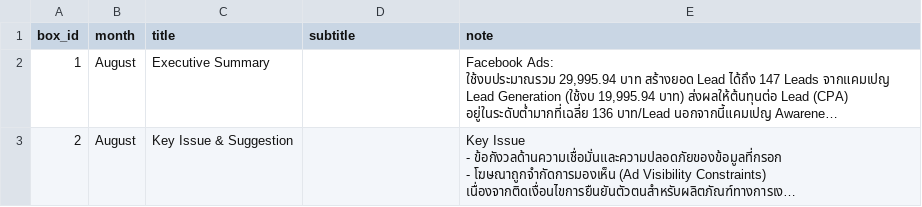
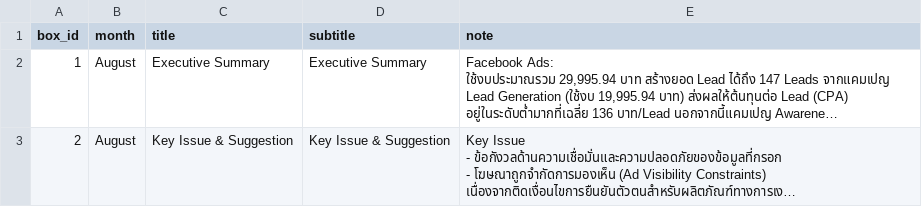
Before and after one commit to hafizyapha-glitch/TTM-Dashboard, a CSV file: data/suggestion.csv, drawn as a sheet; long unchanged cells end in …; the diff names each change by its address in the sheet, - before the commit and + after, or states it on an @@ line.

Commit message:
Add files via upload

```diff
--- a/data/suggestion.csv
+++ b/data/suggestion.csv
-D2 (subtitle): (empty)
+D2 (subtitle): Executive Summary
-D3 (subtitle): (empty)
+D3 (subtitle): Key Issue & Suggestion
```
